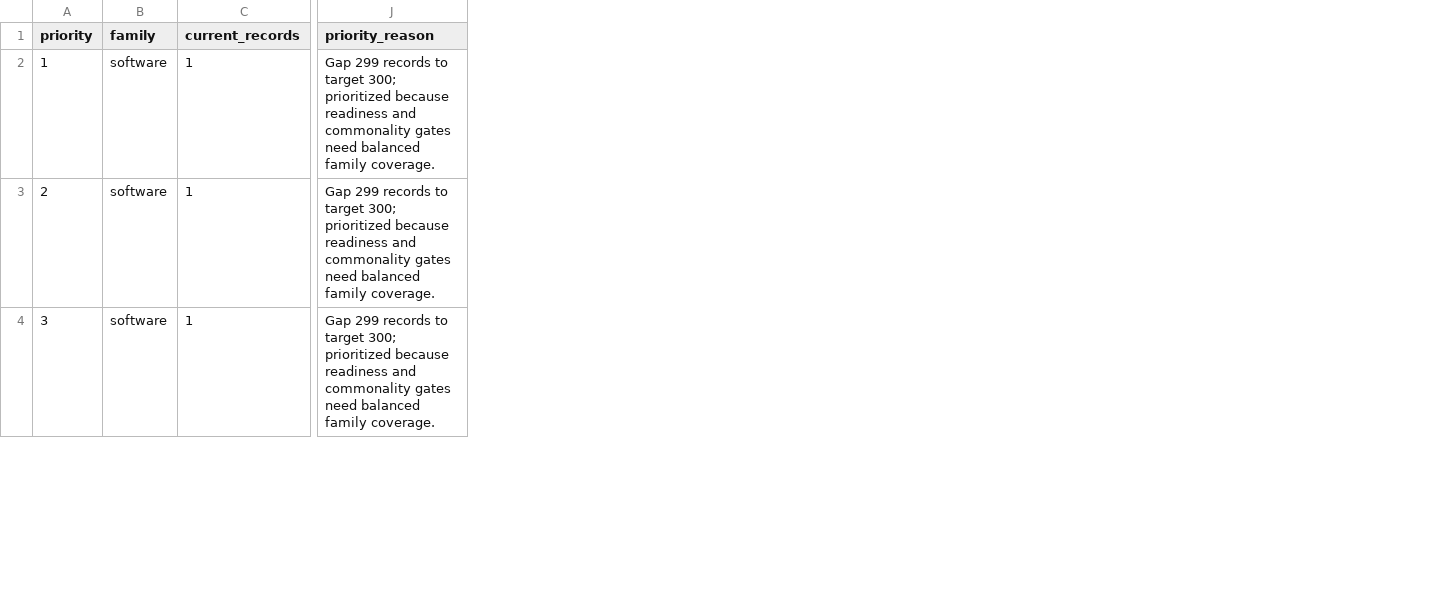
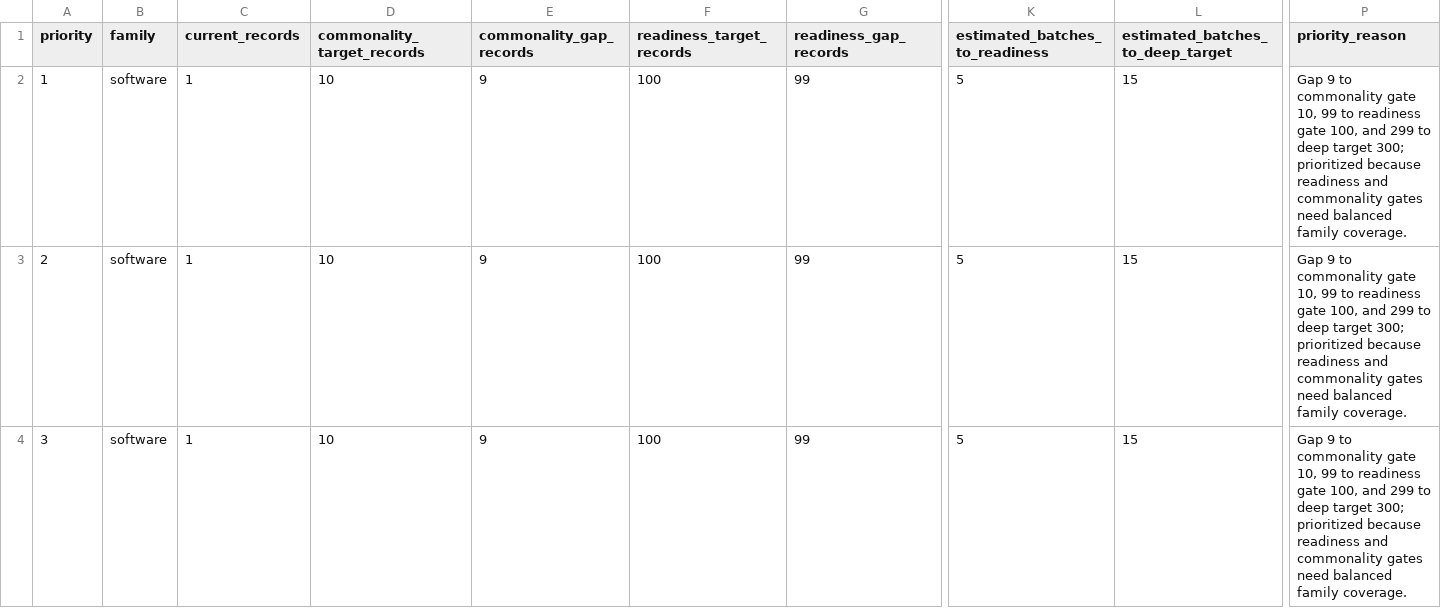
Before and after one commit to cdwq-250/engineering-thesis-writing-skill, a CSV file: public_stats/corpus/acquisition_plan.csv, drawn as a sheet; only a part is shown, gaps mark what is left out; addresses are those after the commit; the diff covers the shown part only; the diff names each change by its address in the sheet, - before the commit and + after, or states it on an @@ line.

Commit message:
quantify corpus milestone gaps

```diff
--- a/public_stats/corpus/acquisition_plan.csv
+++ b/public_stats/corpus/acquisition_plan.csv
+column D (commonality_target_records), rows 2-4: all 10
+column E (commonality_gap_records), rows 2-4: all 9
+column F (readiness_target_records), rows 2-4: all 100
+column G (readiness_gap_records), rows 2-4: all 99
+column K (estimated_batches_to_readiness), rows 2-4: all 5
+column L (estimated_batches_to_deep_target), rows 2-4: all 15
-P2:P4 (priority_reason): Gap 299 records to target 300;…
+P2:P4 (priority_reason): Gap 9 to commonality gate 10, 99 to readiness gate 100, and 299 to deep target 300;…
```
Also changed, not shown: 6 edited cells elsewhere in this file, 7 other files.
